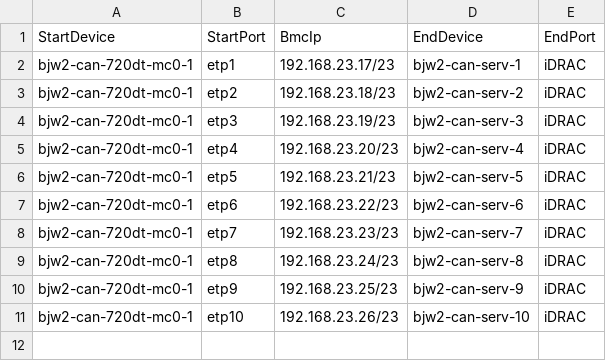
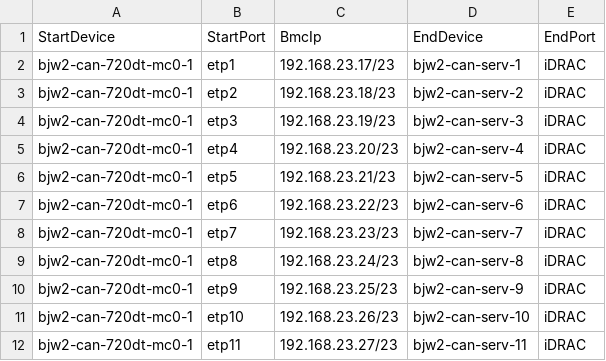
Before and after one commit to Pterosaur/sonic-mgmt, a CSV file: ansible/files/sonic_bjw2_bmc_links.csv, drawn as a sheet; the diff names each change by its address in the sheet, - before the commit and + after, or states it on an @@ line.

```diff
--- a/ansible/files/sonic_bjw2_bmc_links.csv
+++ b/ansible/files/sonic_bjw2_bmc_links.csv
+row 12: bjw2-can-720dt-mc0-1 | etp11 | 192.168.23.27/23 | bjw2-can-serv-11 | iDRAC
```
Also changed, not shown: ansible/files/sonic_bjw2_devices.csv, ansible/files/sonic_bjw2_links.csv, 5 other files.
